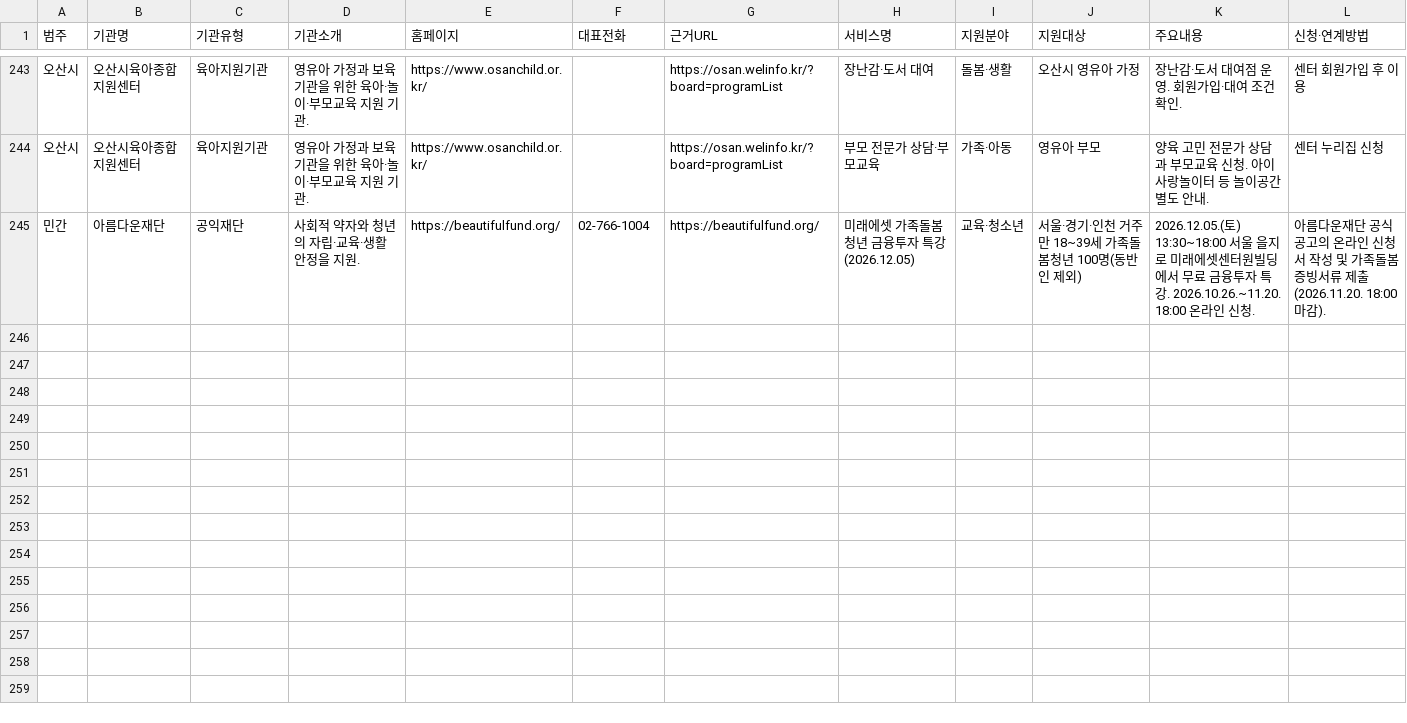
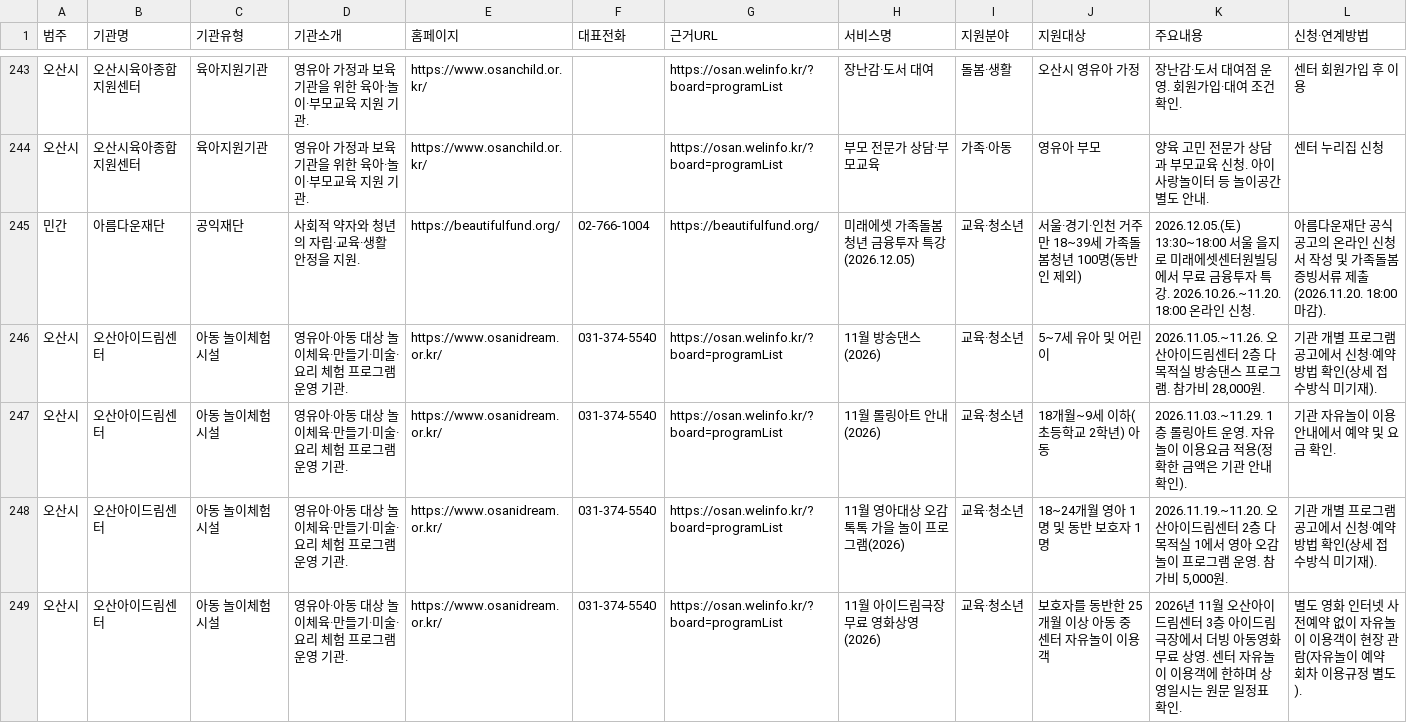
Before and after one commit to daily-jh/osansegyo-welfare-resources, a CSV file: data/resources.csv, drawn as a sheet; only a part is shown, gaps mark what is left out; rows hold the shown columns only; the diff names each change by its address in the sheet, - before the commit and + after, or states it on an @@ line.

Commit message:
feat(resources): add four verified November Osan iDream programs to institution services

```diff
--- a/data/resources.csv
+++ b/data/resources.csv
+row 246: 오산시 | 오산아이드림센터 | 아동 놀이체험시설 | 영유아·아동 대상 놀이체육·만들기·미술·요리 체험 프로그램 운영 기관. | https://www.osanidream.or.kr/ | 031-374-5540 | https://osan.welinfo.kr/?board=programList | 11월 방송댄스(2026) | 교육·청소년 | 5~7세 유아 및 어린이 | 2026.11.05.~11.26. 오산아이드림센터 2층 다목적실 방송댄스 프로그램. 참가비 28,000원. | 기관 개별 프로그램 공고에서 신청·예약방법 확인(상세 접수방식 미기재).
+row 247: 오산시 | 오산아이드림센터 | 아동 놀이체험시설 | 영유아·아동 대상 놀이체육·만들기·미술·요리 체험 프로그램 운영 기관. | https://www.osanidream.or.kr/ | 031-374-5540 | https://osan.welinfo.kr/?board=programList | 11월 롤링아트 안내(2026) | 교육·청소년 | 18개월~9세 이하(초등학교 2학년) 아동 | 2026.11.03.~11.29. 1층 롤링아트 운영. 자유놀이 이용요금 적용(정확한 금액은 기관 안내 확인). | 기관 자유놀이 이용안내에서 예약 및 요금 확인.
+row 248: 오산시 | 오산아이드림센터 | 아동 놀이체험시설 | 영유아·아동 대상 놀이체육·만들기·미술·요리 체험 프로그램 운영 기관. | https://www.osanidream.or.kr/ | 031-374-5540 | https://osan.welinfo.kr/?board=programList | 11월 영아대상 오감 톡톡 가을 놀이 프로그램(2026) | 교육·청소년 | 18~24개월 영아 1명 및 동반 보호자 1명 | 2026.11.19.~11.20. 오산아이드림센터 2층 다목적실 1에서 영아 오감 놀이 프로그램 운영. 참가비 5,000원. | 기관 개별 프로그램 공고에서 신청·예약방법 확인(상세 접수방식 미기재).
+row 249: 오산시 | 오산아이드림센터 | 아동 놀이체험시설 | 영유아·아동 대상 놀이체육·만들기·미술·요리 체험 프로그램 운영 기관. | https://www.osanidream.or.kr/ | 031-374-5540 | https://osan.welinfo.kr/?board=programList | 11월 아이드림극장 무료 영화상영(2026) | 교육·청소년 | 보호자를 동반한 25개월 이상 아동 중 센터 자유놀이 이용객 | 2026년 11월 오산아이드림센터 3층 아이드림극장에서 더빙 아동영화 무료 상영. 센터 자유놀이 이용객에 한하며 상영일시는 원문 일정표 확인. | 별도 영화 인터넷 사전예약 없이 자유놀이 이용객이 현장 관람(자유놀이 예약 회차 이용규정 별도).
```
Also changed, not shown: data/services.csv, data/verification_log.csv, 4 other files.
